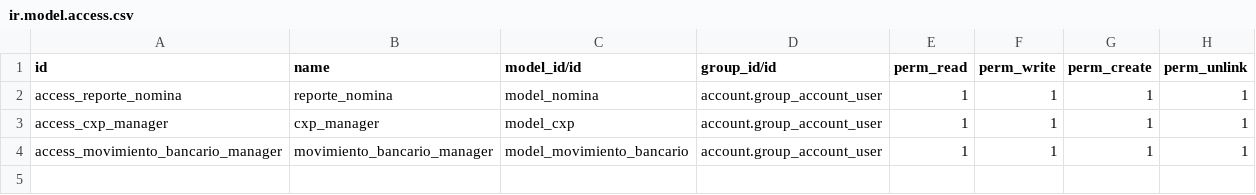
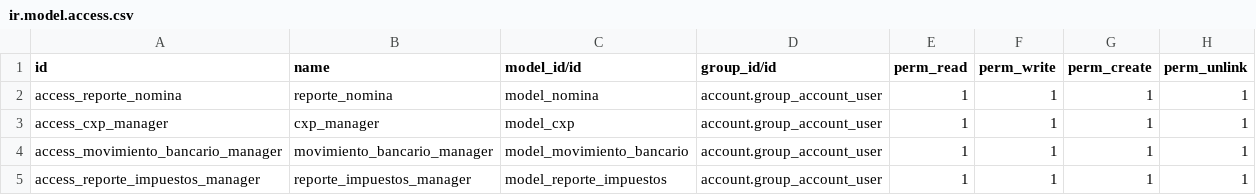
Before and after one commit to hascr/has_propios, a CSV file: has_reportes/security/ir.model.access.csv, drawn as a sheet.

Commit message:
Reporte de impuestos

```diff
--- a/has_reportes/security/ir.model.access.csv
+++ b/has_reportes/security/ir.model.access.csv
@@ -4 +4,2 @@ access_cxp_manager,cxp_manager,model_cxp,account.group_account_user,1,1,1,1
 access_movimiento_bancario_manager,movimiento_bancario_manager,model_movimiento_bancario,account.group_account_user,1,1,1,1
+access_reporte_impuestos_manager,reporte_impuestos_manager,model_reporte_impuestos,account.group_account_user,1,1,1,1
```
Also changed, not shown: 5 other files.
